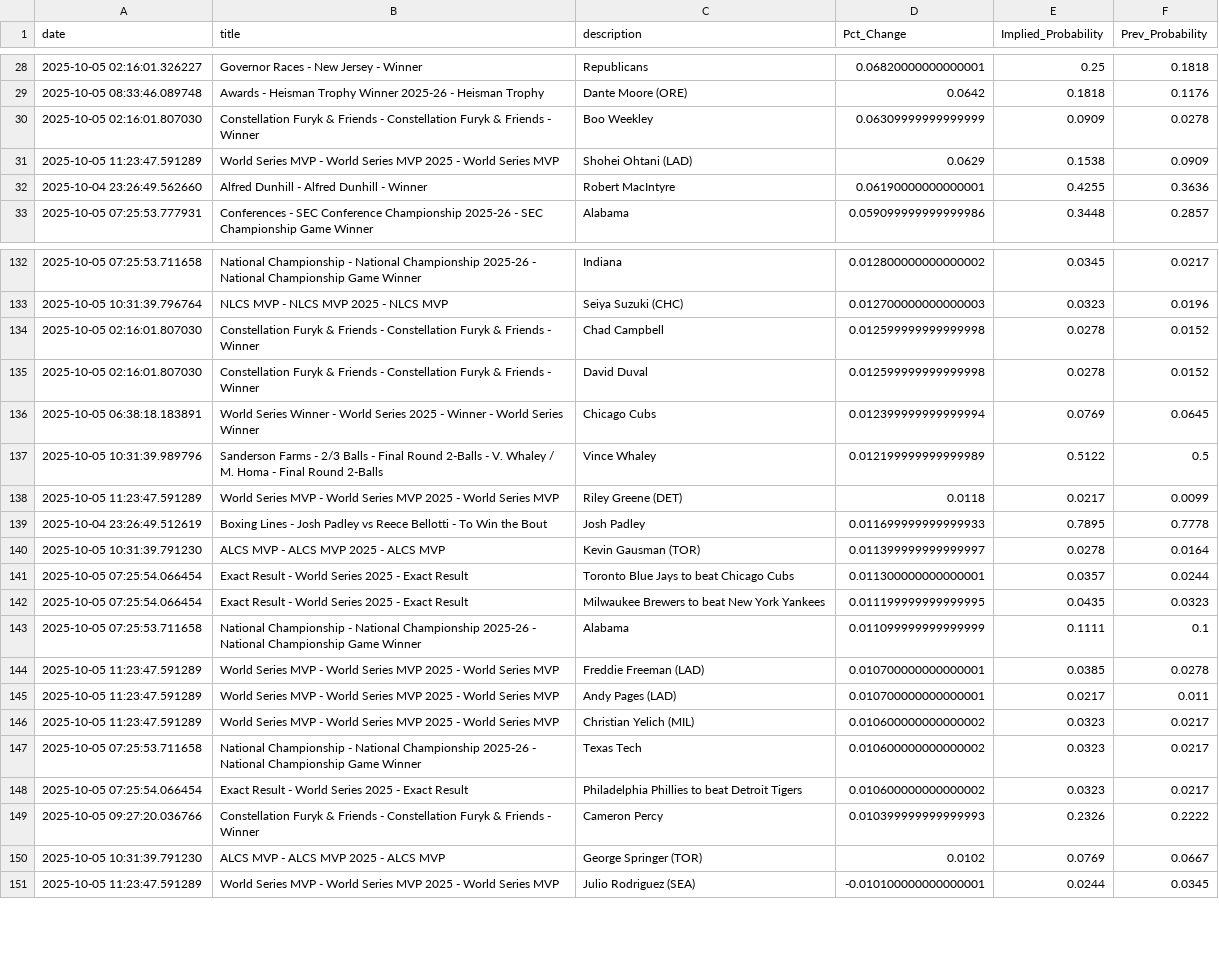
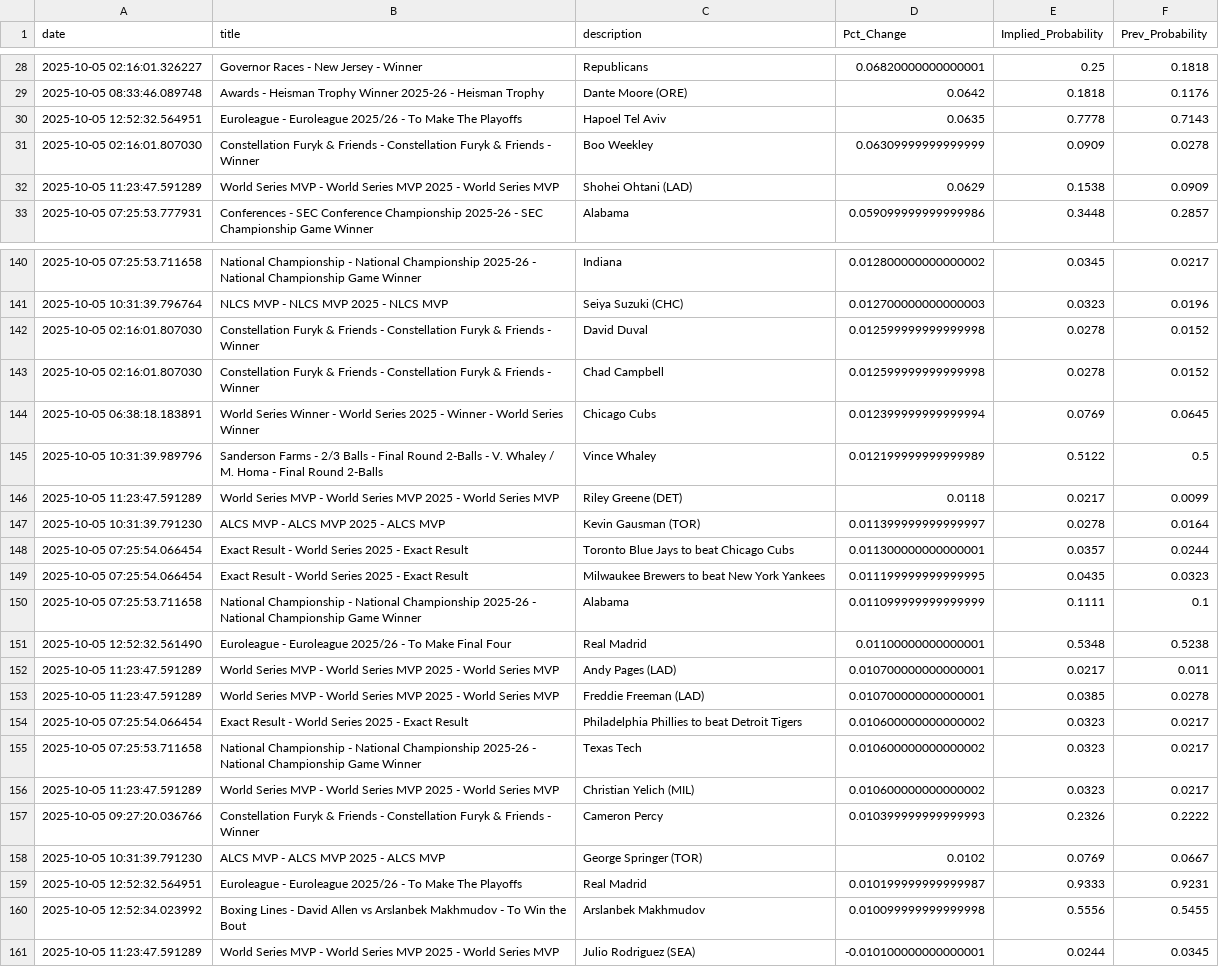
Before and after one commit to aaroncolesmith/bovada_data_1001, a CSV file: data/bovada_scatter.csv, drawn as a sheet; only a part is shown, gaps mark what is left out; the diff covers the shown part only.

Commit message:
Update data

```diff
--- a/data/bovada_scatter.csv
+++ b/data/bovada_scatter.csv
@@ -29,5 +29,5 @@ date,title,description,Pct_Change,Implied_Probability,Prev_Probability
 2025-10-05 08:33:46.089748,Awards - Heisman Trophy Winner 2025-26 - Heisman Trophy,Dante Moore (ORE),0.0642,0.1818,0.1176
+2025-10-05 12:52:32.564951,Euroleague - Euroleague 2025/26 - To Make The Playoffs,Hapoel Tel Aviv,0.0635,0.7778,0.7143
 2025-10-05 02:16:01.807030,Constellation Furyk & Friends - Constellation Furyk & Friends - Winner,Boo Weekley,0.06309999999999999,0.0909,0.0278
 2025-10-05 11:23:47.591289,World Series MVP - World Series MVP 2025 - World Series MVP,Shohei Ohtani (LAD),0.0629,0.1538,0.0909
-2025-10-04 23:26:49.562660,Alfred Dunhill - Alfred Dunhill - Winner,Robert MacIntyre,0.06190000000000001,0.4255,0.3636
 2025-10-05 07:25:53.777931,Conferences - SEC Conference Championship 2025-26 - SEC Championship Game Winner,Alabama,0.059099999999999986,0.3448,0.2857
@@ -133,4 +141,4 @@ date,title,description,Pct_Change,Implied_Probability,Prev_Probability
 2025-10-05 10:31:39.796764,NLCS MVP - NLCS MVP 2025 - NLCS MVP,Seiya Suzuki (CHC),0.012700000000000003,0.0323,0.0196
+2025-10-05 02:16:01.807030,Constellation Furyk & Friends - Constellation Furyk & Friends - Winner,David Duval,0.012599999999999998,0.0278,0.0152
 2025-10-05 02:16:01.807030,Constellation Furyk & Friends - Constellation Furyk & Friends - Winner,Chad Campbell,0.012599999999999998,0.0278,0.0152
-2025-10-05 02:16:01.807030,Constellation Furyk & Friends - Constellation Furyk & Friends - Winner,David Duval,0.012599999999999998,0.0278,0.0152
 2025-10-05 06:38:18.183891,World Series Winner - World Series 2025 - Winner - World Series Winner,Chicago Cubs,0.012399999999999994,0.0769,0.0645
@@ -138,3 +146,2 @@ date,title,description,Pct_Change,Implied_Probability,Prev_Probability
 2025-10-05 11:23:47.591289,World Series MVP - World Series MVP 2025 - World Series MVP,Riley Greene (DET),0.0118,0.0217,0.0099
-2025-10-04 23:26:49.512619,Boxing Lines - Josh Padley vs Reece Bellotti - To Win the Bout,Josh Padley,0.011699999999999933,0.7895,0.7778
 2025-10-05 10:31:39.791230,ALCS MVP - ALCS MVP 2025 - ALCS MVP,Kevin Gausman (TOR),0.011399999999999997,0.0278,0.0164
@@ -143,9 +150,12 @@ date,title,description,Pct_Change,Implied_Probability,Prev_Probability
 2025-10-05 07:25:53.711658,National Championship - National Championship 2025-26 - National Championship Game Winner ,Alabama,0.011099999999999999,0.1111,0.1
+2025-10-05 12:52:32.561490,Euroleague - Euroleague 2025/26 - To Make Final Four,Real Madrid,0.01100000000000001,0.5348,0.5238
+2025-10-05 11:23:47.591289,World Series MVP - World Series MVP 2025 - World Series MVP,Andy Pages (LAD),0.010700000000000001,0.0217,0.011
 2025-10-05 11:23:47.591289,World Series MVP - World Series MVP 2025 - World Series MVP,Freddie Freeman (LAD),0.010700000000000001,0.0385,0.0278
-2025-10-05 11:23:47.591289,World Series MVP - World Series MVP 2025 - World Series MVP,Andy Pages (LAD),0.010700000000000001,0.0217,0.011
+2025-10-05 07:25:54.066454,Exact Result - World Series 2025 - Exact Result,Philadelphia Phillies to beat Detroit Tigers,0.010600000000000002,0.0323,0.0217
+2025-10-05 07:25:53.711658,National Championship - National Championship 2025-26 - National Championship Game Winner ,Texas Tech,0.010600000000000002,0.0323,0.0217
 2025-10-05 11:23:47.591289,World Series MVP - World Series MVP 2025 - World Series MVP,Christian Yelich (MIL),0.010600000000000002,0.0323,0.0217
-2025-10-05 07:25:53.711658,National Championship - National Championship 2025-26 - National Championship Game Winner ,Texas Tech,0.010600000000000002,0.0323,0.0217
-2025-10-05 07:25:54.066454,Exact Result - World Series 2025 - Exact Result,Philadelphia Phillies to beat Detroit Tigers,0.010600000000000002,0.0323,0.0217
 2025-10-05 09:27:20.036766,Constellation Furyk & Friends - Constellation Furyk & Friends - Winner,Cameron Percy,0.010399999999999993,0.2326,0.2222
 2025-10-05 10:31:39.791230,ALCS MVP - ALCS MVP 2025 - ALCS MVP,George Springer (TOR),0.0102,0.0769,0.0667
+2025-10-05 12:52:32.564951,Euroleague - Euroleague 2025/26 - To Make The Playoffs,Real Madrid,0.010199999999999987,0.9333,0.9231
+2025-10-05 12:52:34.023992,Boxing Lines - David Allen vs Arslanbek Makhmudov - To Win the Bout,Arslanbek Makhmudov,0.010099999999999998,0.5556,0.5455
 2025-10-05 11:23:47.591289,World Series MVP - World Series MVP 2025 - World Series MVP,Julio Rodriguez (SEA),-0.010100000000000001,0.0244,0.0345
```
Also changed, not shown: 17 added rows, 6 removed rows and 12 moved rows elsewhere in this file, 1 other file.
